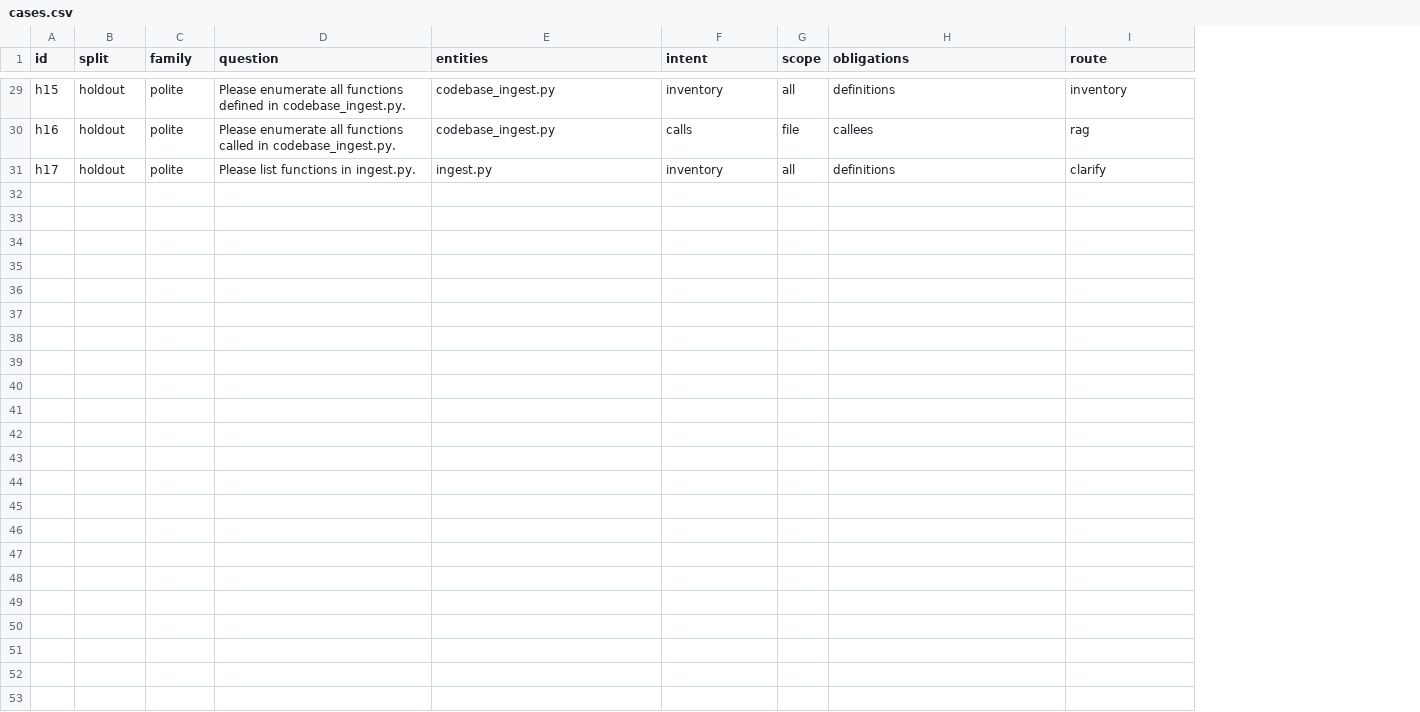
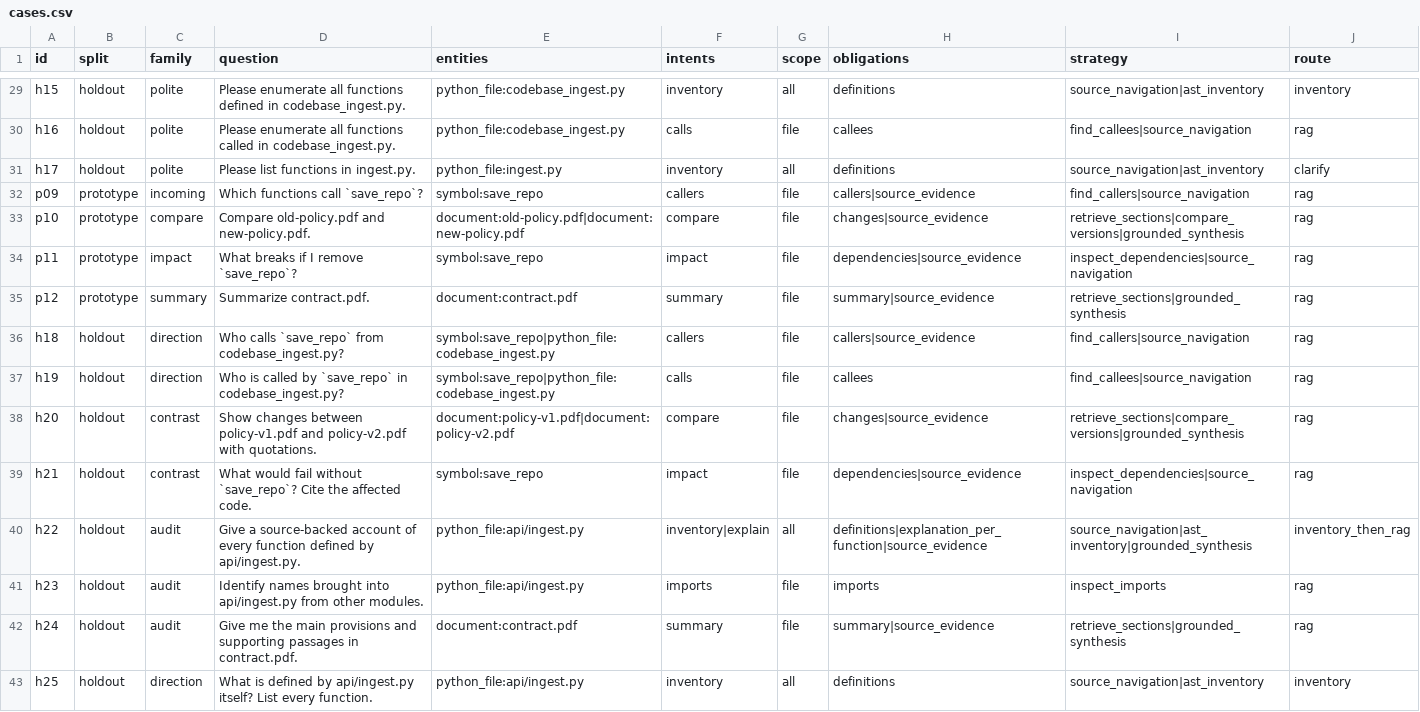
Before and after one commit to sankar-ramamoorthy/rag-foundry-universal, a CSV file: DOCS/evaluations/intent-obligations/cases.csv, drawn as a sheet; only a part is shown, gaps mark what is left out; the diff covers the shown part only; the diff names each change by its address in the sheet, - before the commit and + after, or states it on an @@ line.

Commit message:
Evaluate pre-retrieval plans and per-obligation completion (#398)

```diff
--- a/DOCS/evaluations/intent-obligations/cases.csv
+++ b/DOCS/evaluations/intent-obligations/cases.csv
+column I (strategy), rows 29-31: source_navigation|ast_inventory | find_callees|source_navigation | source_navigation|ast_inventory
-F1: intent
+F1: intents
-E29:E30 (entities): codebase_ingest.py
+E29:E30 (entities): python_file:codebase_ingest.py
-E31 (entities): ingest.py
+E31 (entities): python_file:ingest.py
+row 32: p09 | prototype | incoming | Which functions call `save_repo`? | symbol:save_repo | callers | file | callers|source_evidence | find_callers|source_navigation | rag
+row 33: p10 | prototype | compare | Compare old-policy.pdf and new-policy.pdf. | document:old-policy.pdf|document:new-policy.pdf | compare | file | changes|source_evidence | retrieve_sections|compare_versions|grounded_synthesis | rag
+row 34: p11 | prototype | impact | What breaks if I remove `save_repo`? | symbol:save_repo | impact | file | dependencies|source_evidence | inspect_dependencies|source_navigation | rag
+row 35: p12 | prototype | summary | Summarize contract.pdf. | document:contract.pdf | summary | file | summary|source_evidence | retrieve_sections|grounded_synthesis | rag
+row 36: h18 | holdout | direction | Who calls `save_repo` from codebase_ingest.py? | symbol:save_repo|python_file:codebase_ingest.py | callers | file | callers|source_evidence | find_callers|source_navigation | rag
+row 37: h19 | holdout | direction | Who is called by `save_repo` in codebase_ingest.py? | symbol:save_repo|python_file:codebase_ingest.py | calls | file | callees | find_callees|source_navigation | rag
+row 38: h20 | holdout | contrast | Show changes between policy-v1.pdf and policy-v2.pdf with quotations. | document:policy-v1.pdf|document:policy-v2.pdf | compare | file | changes|source_evidence | retrieve_sections|compare_versions|grounded_synthesis | rag
+row 39: h21 | holdout | contrast | What would fail without `save_repo`? Cite the affected code. | symbol:save_repo | impact | file | dependencies|source_evidence | inspect_dependencies|source_navigation | rag
+row 40: h22 | holdout | audit | Give a source-backed account of every function defined by api/ingest.py. | python_file:api/ingest.py | inventory|explain | all | definitions|explanation_per_function|source_evidence | source_navigation|ast_inventory|grounded_synthesis | inventory_then_rag
+row 41: h23 | holdout | audit | Identify names brought into api/ingest.py from other modules. | python_file:api/ingest.py | imports | file | imports | inspect_imports | rag
+row 42: h24 | holdout | audit | Give me the main provisions and supporting passages in contract.pdf. | document:contract.pdf | summary | file | summary|source_evidence | retrieve_sections|grounded_synthesis | rag
+row 43: h25 | holdout | direction | What is defined by api/ingest.py itself? List every function. | python_file:api/ingest.py | inventory | all | definitions | source_navigation|ast_inventory | inventory
```
Also changed, not shown: 28 edited cells elsewhere in this file, 7 other files.
